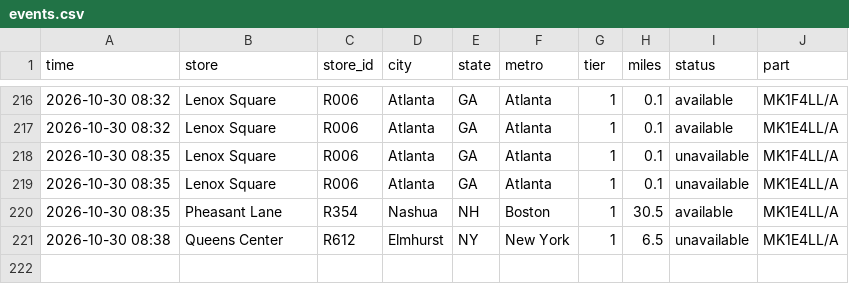
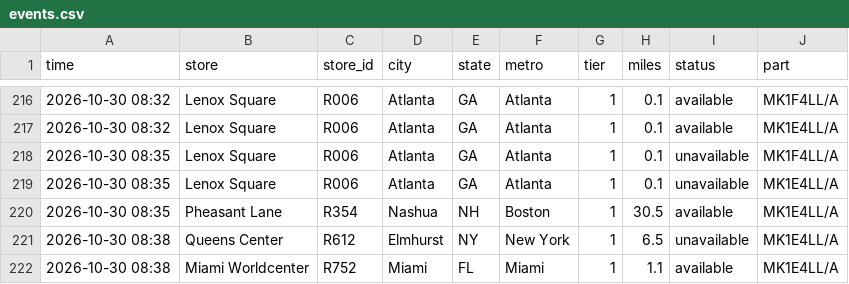
Before and after one commit to aryakvsathye/duo-tracker, a CSV file: national/events.csv, drawn as a sheet; only a part is shown, gaps mark what is left out.

Commit message:
Update national data

```diff
--- a/national/events.csv
+++ b/national/events.csv
@@ -221 +221,2 @@ time,store,store_id,city,state,metro,tier,miles,status,part
 2026-10-30 08:38,Queens Center,R612,Elmhurst,NY,New York,1,6.5,unavailable,MK1E4LL/A
+2026-10-30 08:38,Miami Worldcenter,R752,Miami,FL,Miami,1,1.1,available,MK1E4LL/A
```
Also changed, not shown: 1 other file.
